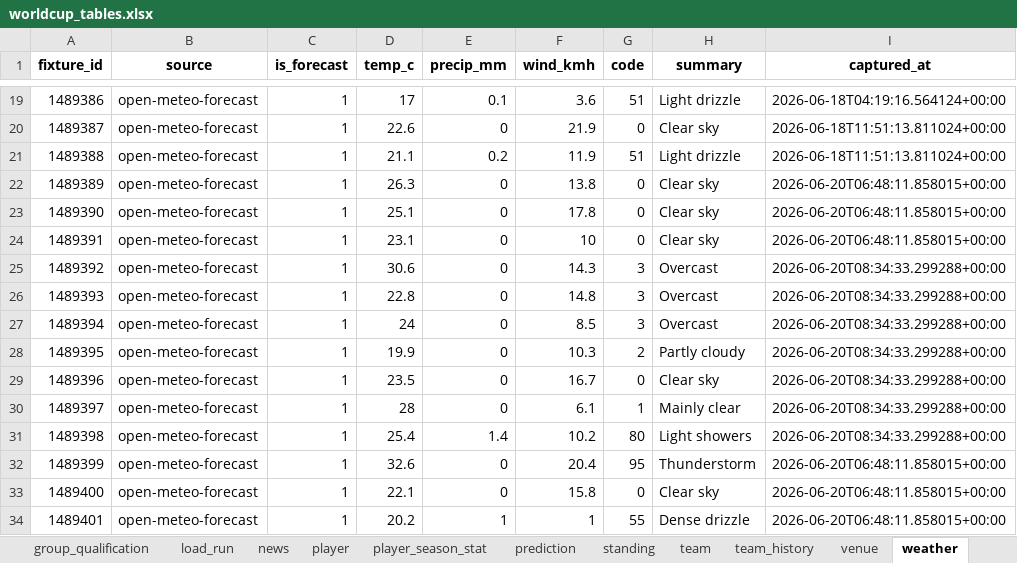
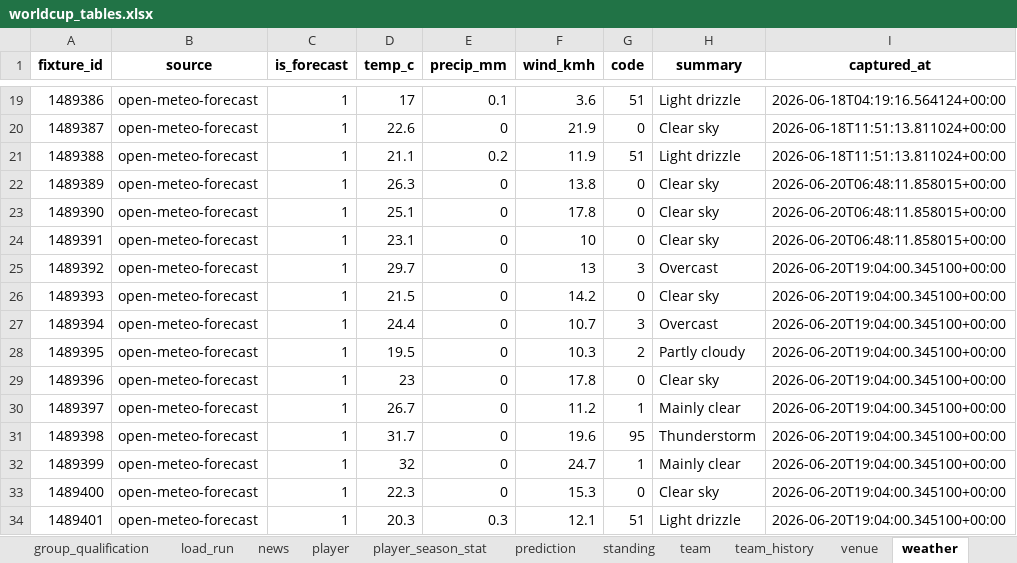
Before and after one commit to marc4data/world-cup-2026, an Excel workbook: reports/worldcup_tables.xlsx, sheet weather, drawn as a sheet; only a part is shown, gaps mark what is left out; values as stored, in another font and other column widths than the file's, no borders; the diff covers the shown part only; the diff names each change by its address in the sheet, - before the commit and + after, or states it on an @@ line.

```diff
--- a/reports/worldcup_tables.xlsx (sheet weather)
+++ b/reports/worldcup_tables.xlsx (sheet weather)
-D25 (temp_c): 30.6
+D25 (temp_c): 29.7
-F25 (wind_kmh): 14.3
+F25 (wind_kmh): 13
-I25:I31 (captured_at): 2026-06-20T08:34:33.299288+00:00
+I25:I31 (captured_at): 2026-06-20T19:04:00.345100+00:00
-D26 (temp_c): 22.8
+D26 (temp_c): 21.5
-F26 (wind_kmh): 14.8
+F26 (wind_kmh): 14.2
-G26 (code): 3
+G26 (code): 0
-H26 (summary): Overcast
+H26 (summary): Clear sky
-D27 (temp_c): 24
+D27 (temp_c): 24.4
-F27 (wind_kmh): 8.5
+F27 (wind_kmh): 10.7
-D28 (temp_c): 19.9
+D28 (temp_c): 19.5
-D29 (temp_c): 23.5
+D29 (temp_c): 23
-F29 (wind_kmh): 16.7
+F29 (wind_kmh): 17.8
-D30 (temp_c): 28
+D30 (temp_c): 26.7
-F30 (wind_kmh): 6.1
+F30 (wind_kmh): 11.2
-D31 (temp_c): 25.4
+D31 (temp_c): 31.7
-E31 (precip_mm): 1.4
+E31 (precip_mm): 0
-F31 (wind_kmh): 10.2
+F31 (wind_kmh): 19.6
-G31 (code): 80
+G31 (code): 95
-H31 (summary): Light showers
+H31 (summary): Thunderstorm
-D32 (temp_c): 32.6
+D32 (temp_c): 32
-F32 (wind_kmh): 20.4
+F32 (wind_kmh): 24.7
-G32 (code): 95
+G32 (code): 1
-H32 (summary): Thunderstorm
+H32 (summary): Mainly clear
-I32:I34 (captured_at): 2026-06-20T06:48:11.858015+00:00
+I32:I34 (captured_at): 2026-06-20T19:04:00.345100+00:00
-D33 (temp_c): 22.1
+D33 (temp_c): 22.3
-F33 (wind_kmh): 15.8
+F33 (wind_kmh): 15.3
-D34 (temp_c): 20.2
+D34 (temp_c): 20.3
-E34 (precip_mm): 1
+E34 (precip_mm): 0.3
-F34 (wind_kmh): 1
+F34 (wind_kmh): 12.1
-G34 (code): 55
+G34 (code): 51
-H34 (summary): Dense drizzle
+H34 (summary): Light drizzle
```
Also changed, not shown: 119 edited cells elsewhere in this sheet, sheet group_qualification, sheet fixture, sheet load_run, other sheet tabs, 5 other files.
